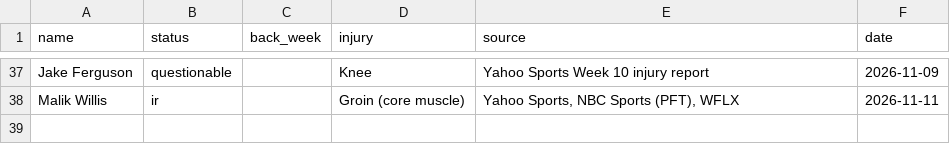
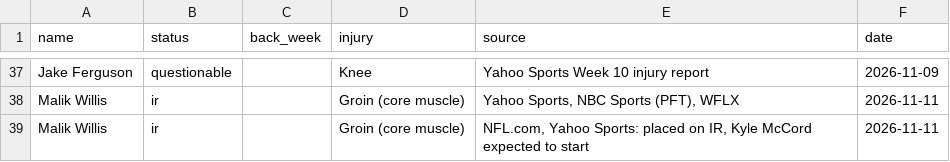
Before and after one commit to topher-darnell/mock-draft, a CSV file: mockdraft/fantasy_injuries.csv, drawn as a sheet; only a part is shown, gaps mark what is left out.

```diff
--- a/mockdraft/fantasy_injuries.csv
+++ b/mockdraft/fantasy_injuries.csv
@@ -38 +38,2 @@ Jake Ferguson,questionable,,Knee,Yahoo Sports Week 10 injury report,2026-11-09
 Malik Willis,ir,,Groin (core muscle),"Yahoo Sports, NBC Sports (PFT), WFLX",2026-11-11
+Malik Willis,ir,,Groin (core muscle),"NFL.com, Yahoo Sports: placed on IR, Kyle McCord expected to start",2026-11-11
```
Also changed, not shown: mockdraft/fantasy_qbs.csv, 3 other files.
